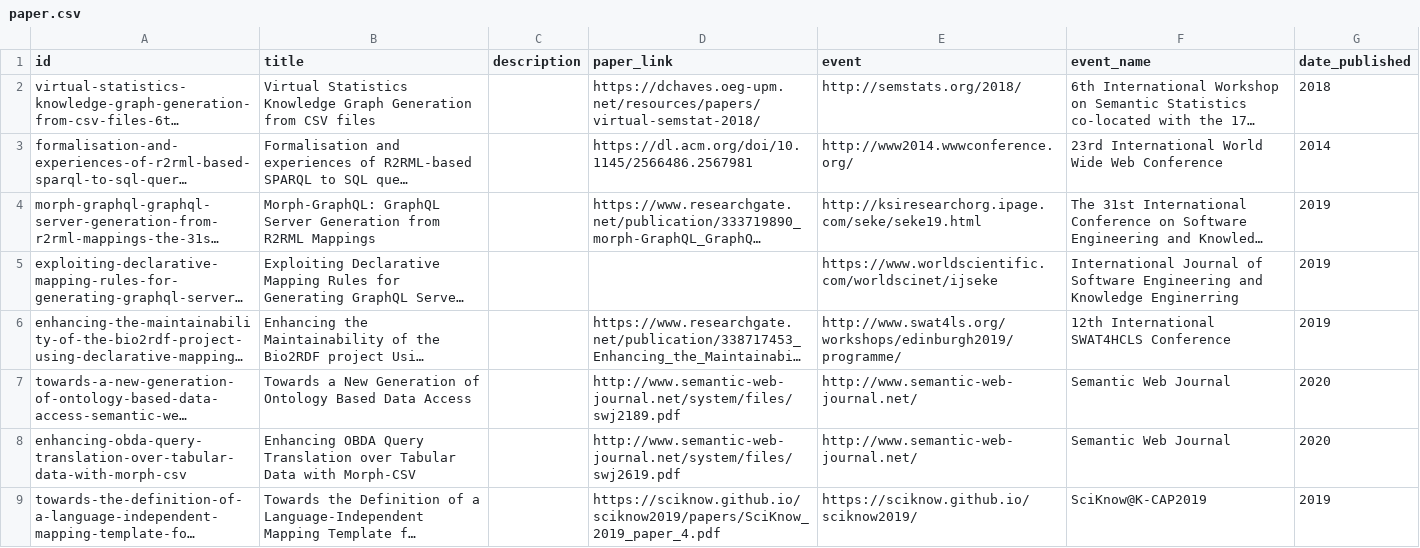
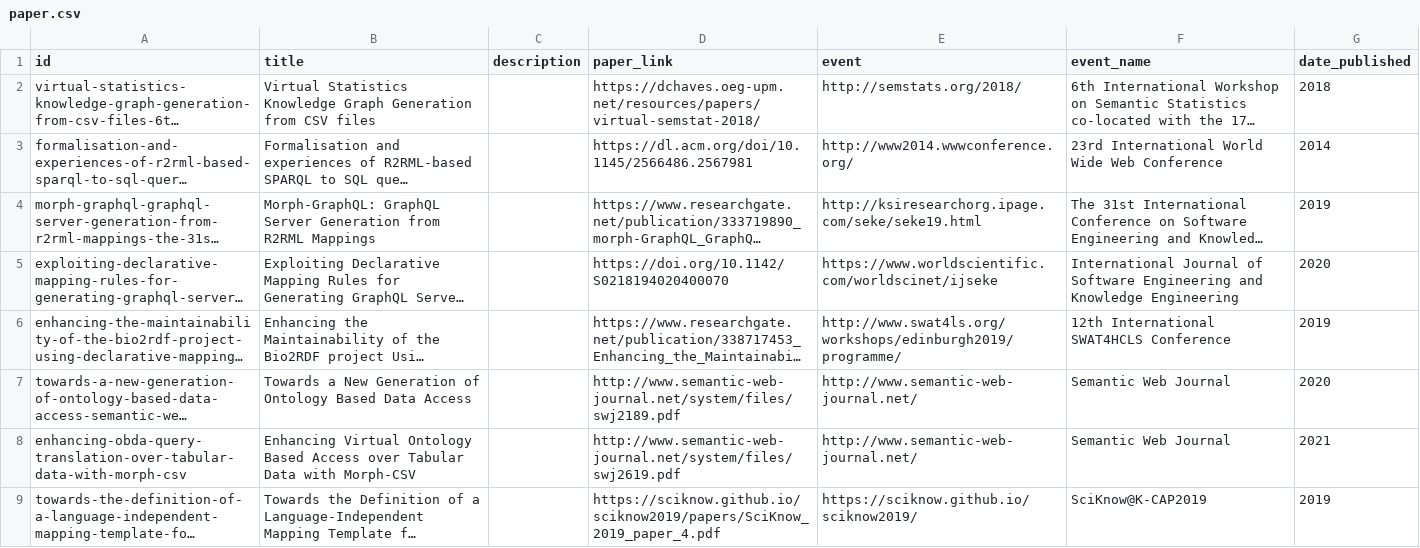
Before and after one commit to oeg-upm/morph-website, a CSV file: obda/files/paper.csv, drawn as a sheet; only a part is shown; long unchanged cells end in …; the diff covers the shown part only; the diff names each change by its address in the sheet, - before the commit and + after, or states it on an @@ line.

```diff
--- a/obda/files/paper.csv
+++ b/obda/files/paper.csv
-D5 (paper_link): (empty)
+D5 (paper_link): https://doi.org/10.1142/S0218194020400070
-F5 (event_name): …and Knowledge Enginerring
+F5 (event_name): …and Knowledge Engineering
-G5 (date_published): 2019
+G5 (date_published): 2020
-B8 (title): Enhancing OBDA Query Translation over Tabular…
+B8 (title): Enhancing Virtual Ontology Based Access over Tabular…
-G8 (date_published): 2020
+G8 (date_published): 2021
```
Also changed, not shown: 1 added row and 4 edited cells elsewhere in this file, obda/files/papers_people.csv, obda/files/papers_tools.csv, 5 other files.
